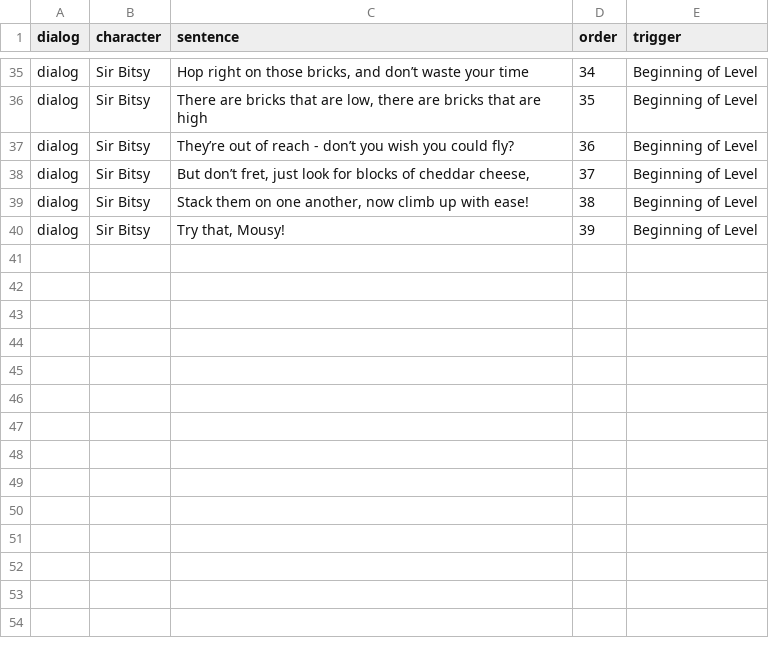
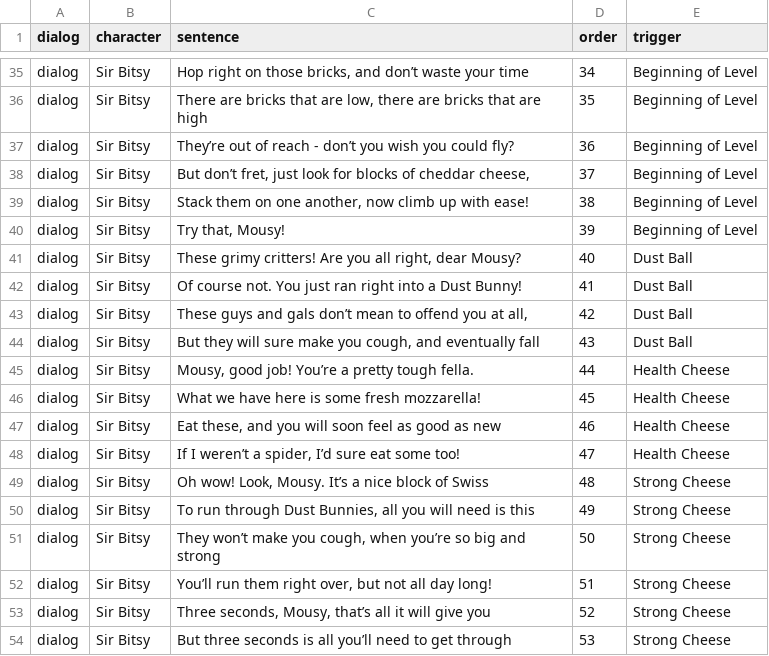
Before and after one commit to Dragola/Seize-The-Cheese, a CSV file: Level1Dialog.csv, drawn as a sheet; only a part is shown, gaps mark what is left out.

```diff
--- a/Level1Dialog.csv
+++ b/Level1Dialog.csv
@@ -40 +40,15 @@ dialog,Sir Bitsy,"Stack them on one another, now climb up with ease! ",38,Begin
 dialog,Sir Bitsy,"Try that, Mousy! ",39,Beginning of Level
+dialog,Sir Bitsy,"These grimy critters! Are you all right, dear Mousy? ",40,Dust Ball
+dialog,Sir Bitsy,Of course not. You just ran right into a Dust Bunny! ,41,Dust Ball
+dialog,Sir Bitsy,"These guys and gals don’t mean to offend you at all,",42,Dust Ball
+dialog,Sir Bitsy,"But they will sure make you cough, and eventually fall",43,Dust Ball
+dialog,Sir Bitsy,"Mousy, good job! You’re a pretty tough fella. ",44,Health Cheese
+dialog,Sir Bitsy,What we have here is some fresh mozzarella!,45,Health Cheese
+dialog,Sir Bitsy,"Eat these, and you will soon feel as good as new ",46,Health Cheese
+dialog,Sir Bitsy,"If I weren’t a spider, I’d sure eat some too!",47,Health Cheese
+dialog,Sir Bitsy,"Oh wow! Look, Mousy. It’s a nice block of Swiss",48,Strong Cheese
+dialog,Sir Bitsy,"To run through Dust Bunnies, all you will need is this",49,Strong Cheese
+dialog,Sir Bitsy,"They won’t make you cough, when you’re so big and strong ",50,Strong Cheese
+dialog,Sir Bitsy,"You’ll run them right over, but not all day long! ",51,Strong Cheese
+dialog,Sir Bitsy,"Three seconds, Mousy, that’s all it will give you ",52,Strong Cheese
+dialog,Sir Bitsy,But three seconds is all you’ll need to get through,53,Strong Cheese
```
Also changed, not shown: 5 other files.
